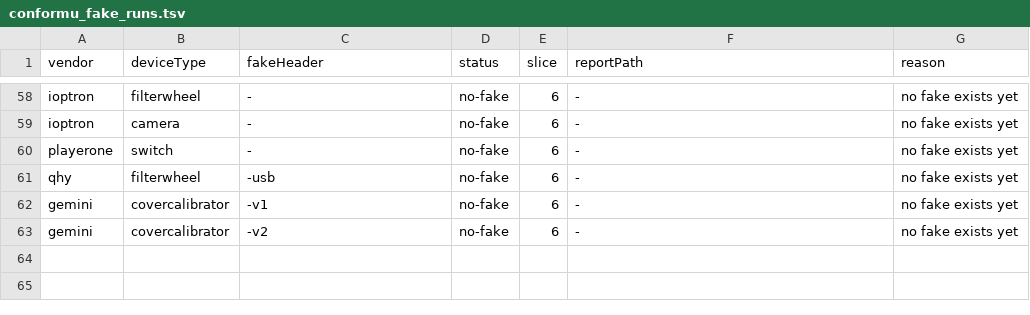
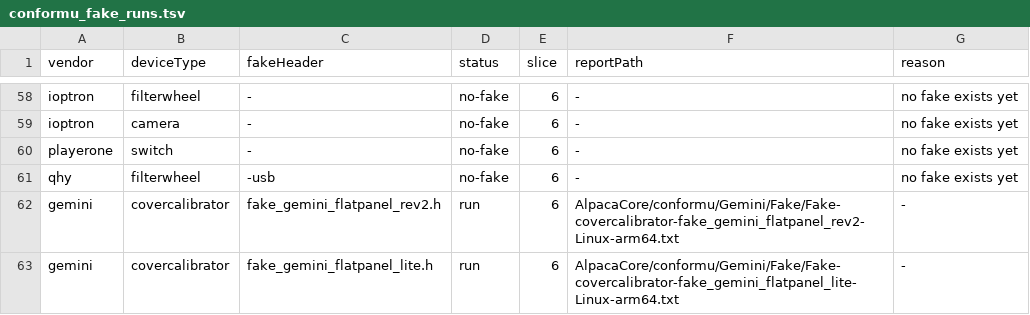
Before and after one commit to open-astro/AlpacaBridge, a TSV file: scripts/conformu_fake_runs.tsv, drawn as a sheet; only a part is shown, gaps mark what is left out.

```diff
--- a/scripts/conformu_fake_runs.tsv
+++ b/scripts/conformu_fake_runs.tsv
@@ -61,3 +61,3 @@ playerone	switch	-	no-fake	6	-	no fake exists yet
 qhy	filterwheel	-usb	no-fake	6	-	no fake exists yet
-gemini	covercalibrator	-v1	no-fake	6	-	no fake exists yet
-gemini	covercalibrator	-v2	no-fake	6	-	no fake exists yet
+gemini	covercalibrator	fake_gemini_flatpanel_rev2.h	run	6	AlpacaCore/conformu/Gemini/Fake/Fake-covercalibrator-fake_gemini_flatpanel_rev2-Linux-arm64.txt	-
+gemini	covercalibrator	fake_gemini_flatpanel_lite.h	run	6	AlpacaCore/conformu/Gemini/Fake/Fake-covercalibrator-fake_gemini_flatpanel_lite-Linux-arm64.txt	-
```
Also changed, not shown: 14 other files.
